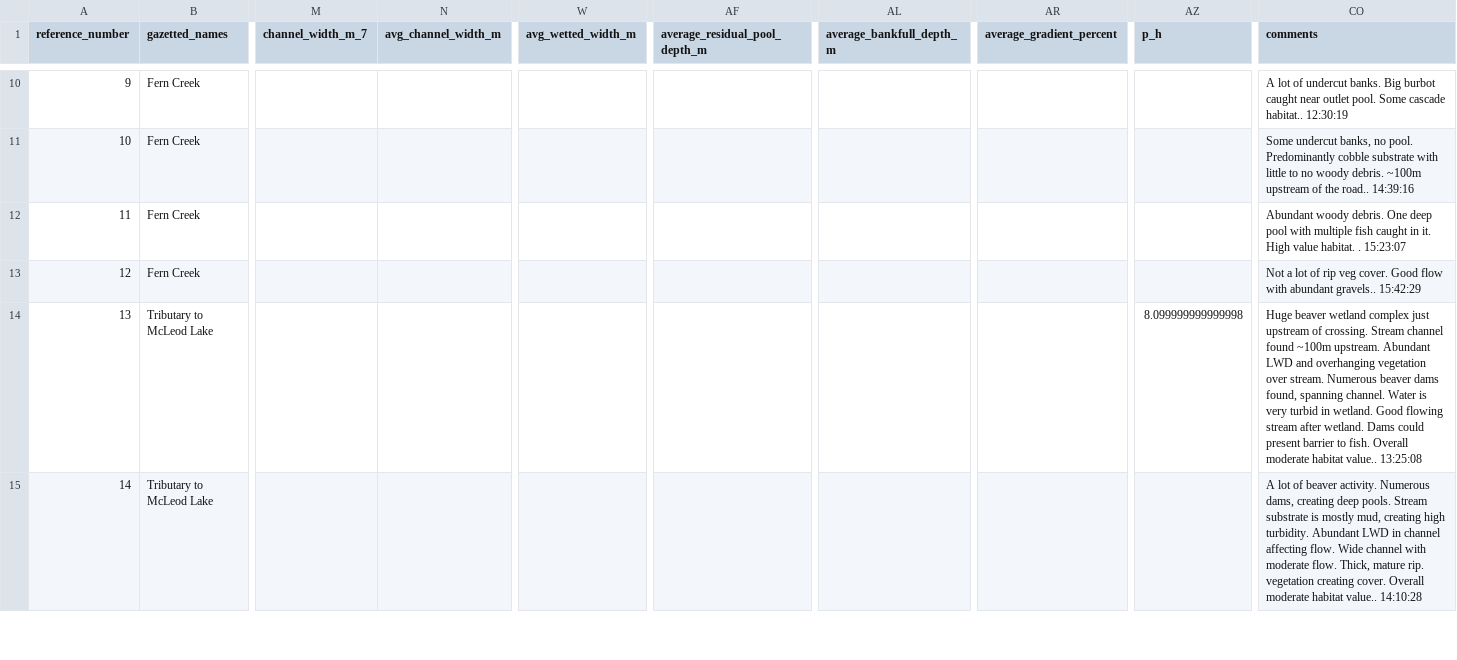
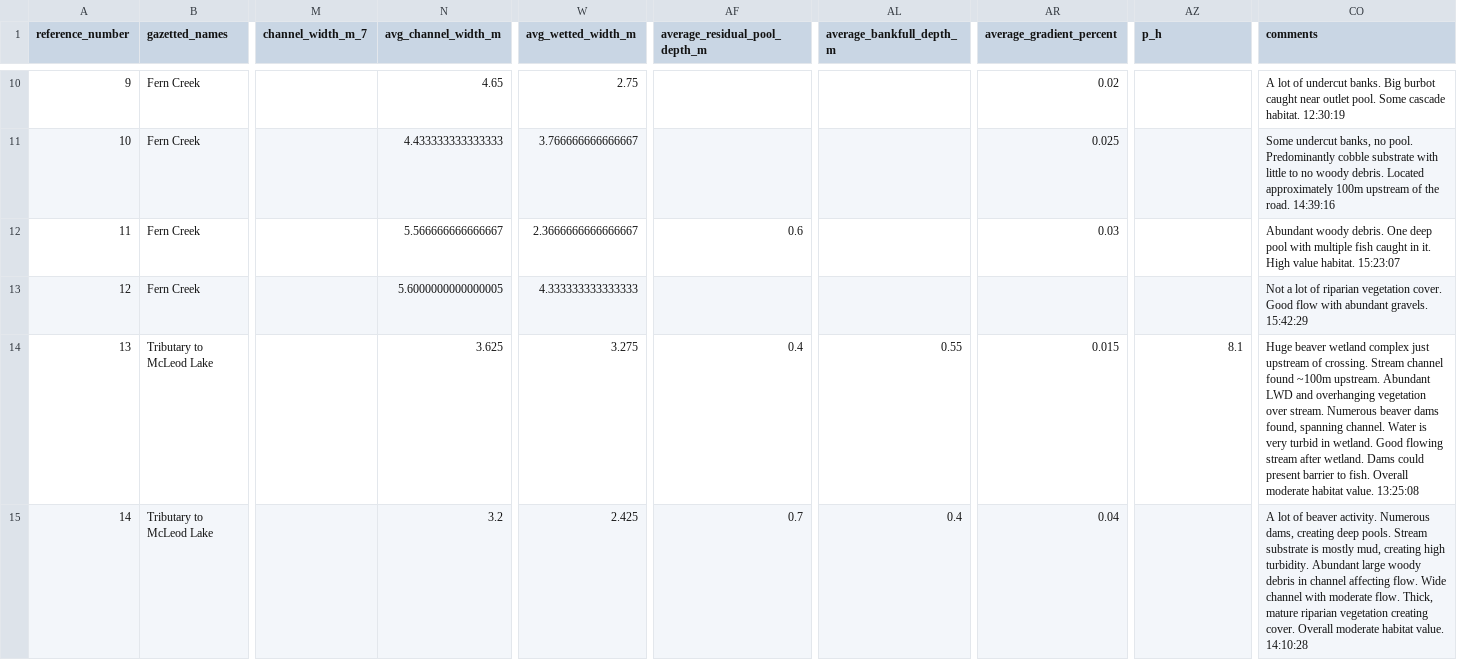
Before and after one commit to lucy-schick/fish_passage_peace_2023_reporting, a CSV file: data/backup/step_4_stream_site_data.csv, drawn as a sheet; only a part is shown, gaps mark what is left out; the diff covers the shown part only; the diff names each change by its address in the sheet, - before the commit and + after, or states it on an @@ line.

Commit message:
added fish data, cleaned comments

```diff
--- a/data/backup/step_4_stream_site_data.csv
+++ b/data/backup/step_4_stream_site_data.csv
-N10 (avg_channel_width_m): (empty)
+N10 (avg_channel_width_m): 4.65
-W10 (avg_wetted_width_m): (empty)
+W10 (avg_wetted_width_m): 2.75
-AR10 (average_gradient_percent): (empty)
+AR10 (average_gradient_percent): 0.02
-CO10 (comments): …Some cascade habitat.. 12:30:19
+CO10 (comments): …Some cascade habitat. 12:30:19
-N11 (avg_channel_width_m): (empty)
+N11 (avg_channel_width_m): 4.433333333333333
-W11 (avg_wetted_width_m): (empty)
+W11 (avg_wetted_width_m): 3.766666666666667
-AR11 (average_gradient_percent): (empty)
+AR11 (average_gradient_percent): 0.025
-CO11 (comments): …woody debris. ~100m upstream of the road.. 14:39:16
+CO11 (comments): …woody debris. Located approximately 100m upstream of the road. 14:39:16
-N12 (avg_channel_width_m): (empty)
+N12 (avg_channel_width_m): 5.566666666666667
-W12 (avg_wetted_width_m): (empty)
+W12 (avg_wetted_width_m): 2.3666666666666667
-AF12 (average_residual_pool_depth_m): (empty)
+AF12 (average_residual_pool_depth_m): 0.6
-AR12 (average_gradient_percent): (empty)
+AR12 (average_gradient_percent): 0.03
-CO12 (comments): …value habitat. . 15:23:07
+CO12 (comments): …value habitat. 15:23:07
-N13 (avg_channel_width_m): (empty)
+N13 (avg_channel_width_m): 5.6000000000000005
-W13 (avg_wetted_width_m): (empty)
+W13 (avg_wetted_width_m): 4.333333333333333
-CO13 (comments): …lot of rip veg cover. Good flow with abundant gravels.. 15:42:29
+CO13 (comments): …lot of riparian vegetation cover. Good flow with abundant gravels. 15:42:29
-N14 (avg_channel_width_m): (empty)
+N14 (avg_channel_width_m): 3.625
-W14 (avg_wetted_width_m): (empty)
+W14 (avg_wetted_width_m): 3.275
-AF14 (average_residual_pool_depth_m): (empty)
+AF14 (average_residual_pool_depth_m): 0.4
-AL14 (average_bankfull_depth_m): (empty)
+AL14 (average_bankfull_depth_m): 0.55
-AR14 (average_gradient_percent): (empty)
+AR14 (average_gradient_percent): 0.015
-AZ14 (p_h): 8.099999999999998
+AZ14 (p_h): 8.1
-CO14 (comments): …moderate habitat value.. 13:25:08
+CO14 (comments): …moderate habitat value. 13:25:08
-N15 (avg_channel_width_m): (empty)
+N15 (avg_channel_width_m): 3.2
-W15 (avg_wetted_width_m): (empty)
+W15 (avg_wetted_width_m): 2.425
-AF15 (average_residual_pool_depth_m): (empty)
+AF15 (average_residual_pool_depth_m): 0.7
-AL15 (average_bankfull_depth_m): (empty)
+AL15 (average_bankfull_depth_m): 0.4
-AR15 (average_gradient_percent): (empty)
+AR15 (average_gradient_percent): 0.04
-CO15 (comments): …turbidity. Abundant LWD in channel affecting flow. Wide channel with moderate flow. Thick, mature rip. vegetation creating cover. Overall moderate habitat value.. 14:10:28
+CO15 (comments): …turbidity. Abundant large woody debris in channel affecting flow. Wide channel with moderate flow. Thick, mature riparian vegetation creating cover. Overall moderate habitat value. 14:10:28
```
Also changed, not shown: 69 edited cells elsewhere in this file, data/backup/step_1_ref_and_loc_info.csv, 2 other files.
